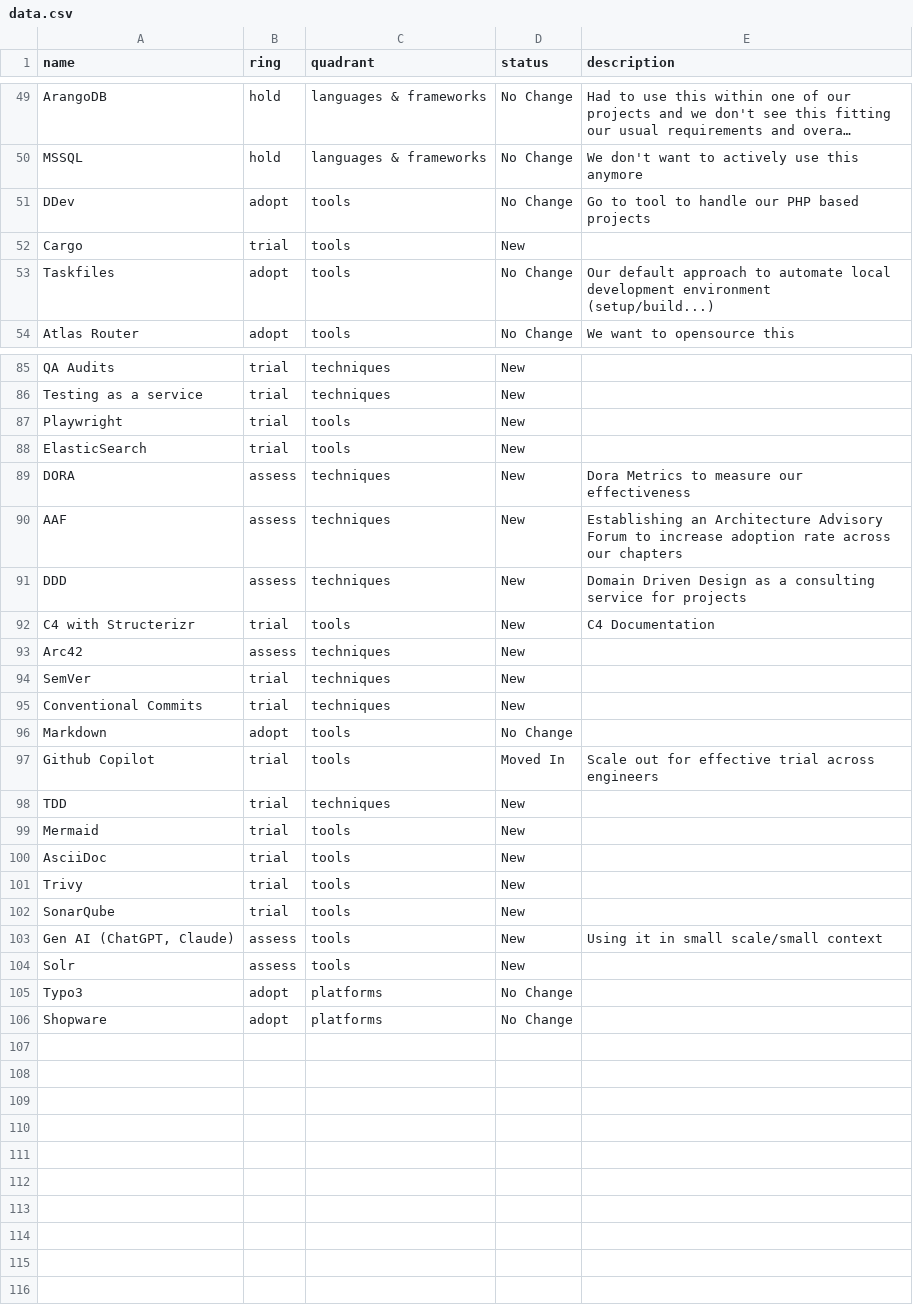
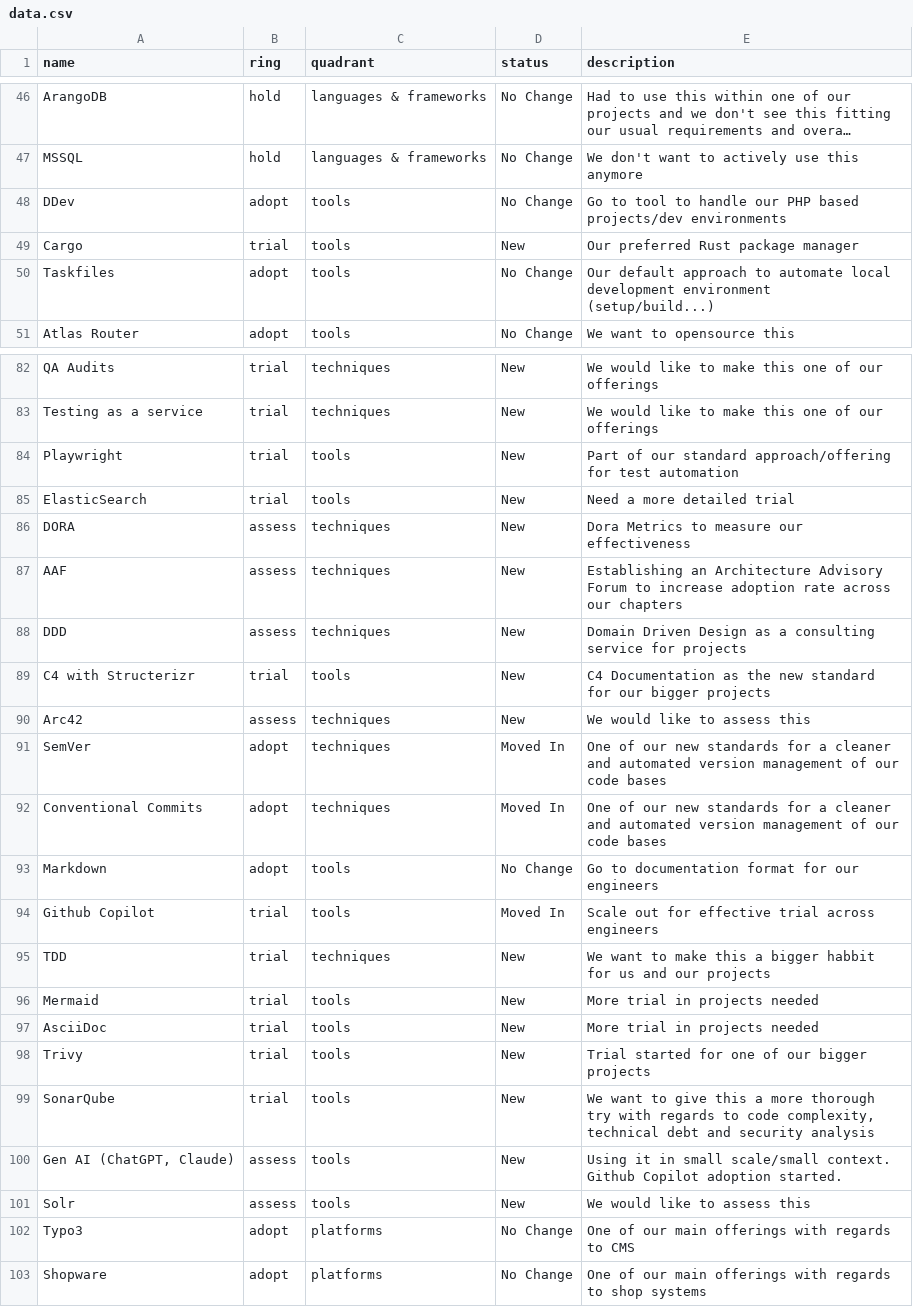
Before and after one commit to ion2s-gmbh/tech-radar, a CSV file: data.csv, drawn as a sheet; only a part is shown, gaps mark what is left out; long unchanged cells end in …; addresses are those after the commit; the diff covers the shown part only; the diff names each change by its address in the sheet, - before the commit and + after, or states it on an @@ line.

Commit message:
Update data.csv
Removed some entries
Added a lot of content in the descriptions
Updated some of the rings for certain technologies

```diff
--- a/data.csv
+++ b/data.csv
-E48 (description): …PHP based projects
+E48 (description): …PHP based projects/dev environments
-E49 (description): (empty)
+E49 (description): Our preferred Rust package manager
-E82:E83 (description): (empty)
+E82:E83 (description): We would like to make this one of our offerings
-E84 (description): (empty)
+E84 (description): Part of our standard approach/offering for test automation
-E85 (description): (empty)
+E85 (description): Need a more detailed trial
-E89 (description): C4 Documentation
+E89 (description): C4 Documentation as the new standard for our bigger projects
-E90 (description): (empty)
+E90 (description): We would like to assess this
-B91:B92 (ring): trial
+B91:B92 (ring): adopt
-D91:D92 (status): New
+D91:D92 (status): Moved In
-E91:E92 (description): (empty)
+E91:E92 (description): One of our new standards for a cleaner and automated version management of our code bases
-E93 (description): (empty)
+E93 (description): Go to documentation format for our engineers
-E95 (description): (empty)
+E95 (description): We want to make this a bigger habbit for us and our projects
-E96:E97 (description): (empty)
+E96:E97 (description): More trial in projects needed
-E98 (description): (empty)
+E98 (description): Trial started for one of our bigger projects
-E99 (description): (empty)
+E99 (description): We want to give this a more thorough try with regards to code complexity, technical debt and security analysis
-E100 (description): …small scale/small context
+E100 (description): …small scale/small context. Github Copilot adoption started.
-E101 (description): (empty)
+E101 (description): We would like to assess this
-E102 (description): (empty)
+E102 (description): One of our main offerings with regards to CMS
-E103 (description): (empty)
+E103 (description): One of our main offerings with regards to shop systems
```
Also changed, not shown: 1 added row, 4 removed rows and 54 edited cells elsewhere in this file.
